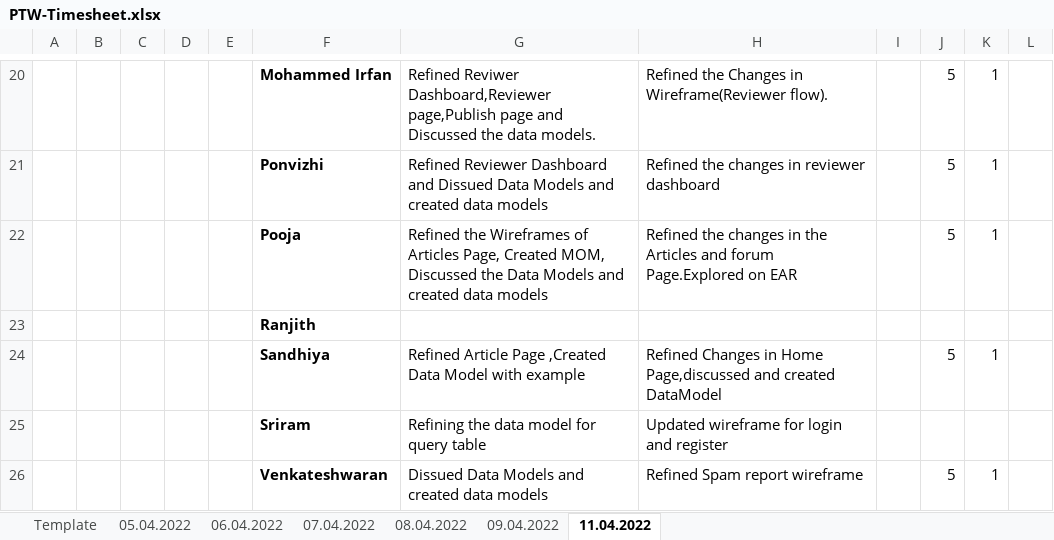
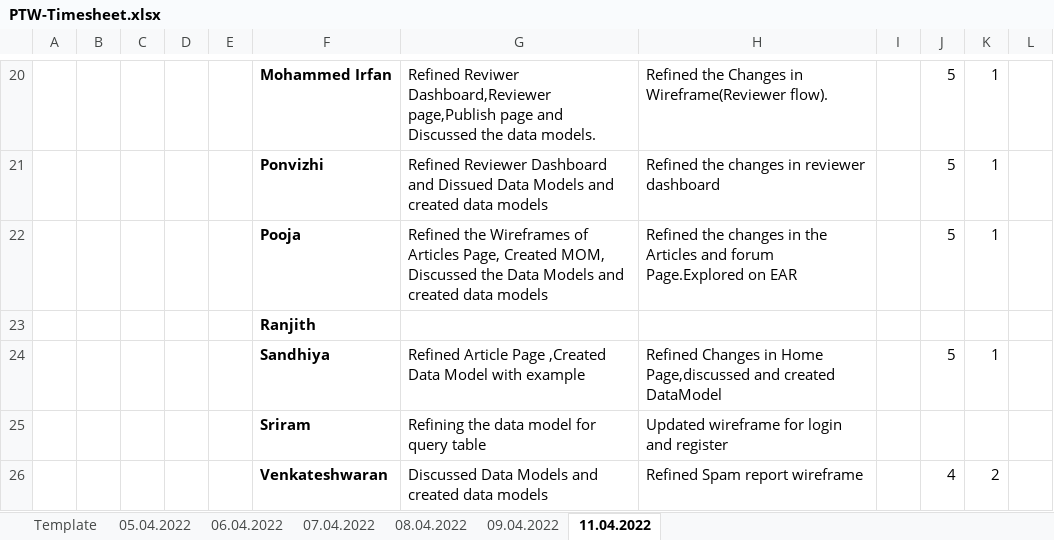
Before and after one commit to arvi9/ASPNet-WebAPI-Anngular-Project, an Excel workbook: Aurora/Process/Timesheet/PTW-Timesheet.xlsx, sheet 11.04.2022, drawn as a sheet; only a part is shown, gaps mark what is left out; values as stored, in another font and other column widths than the file's, no borders; the diff names each change by its address in the sheet, - before the commit and + after, or states it on an @@ line.

Commit message:
Update PTW-Timesheet.xlsx

```diff
--- a/Aurora/Process/Timesheet/PTW-Timesheet.xlsx (sheet 11.04.2022)
+++ b/Aurora/Process/Timesheet/PTW-Timesheet.xlsx (sheet 11.04.2022)
-G26: Dissued Data Models and created data models
+G26: Discussed Data Models and created data models
-J26: 5
+J26: 4
-K26: 1
+K26: 2
```
